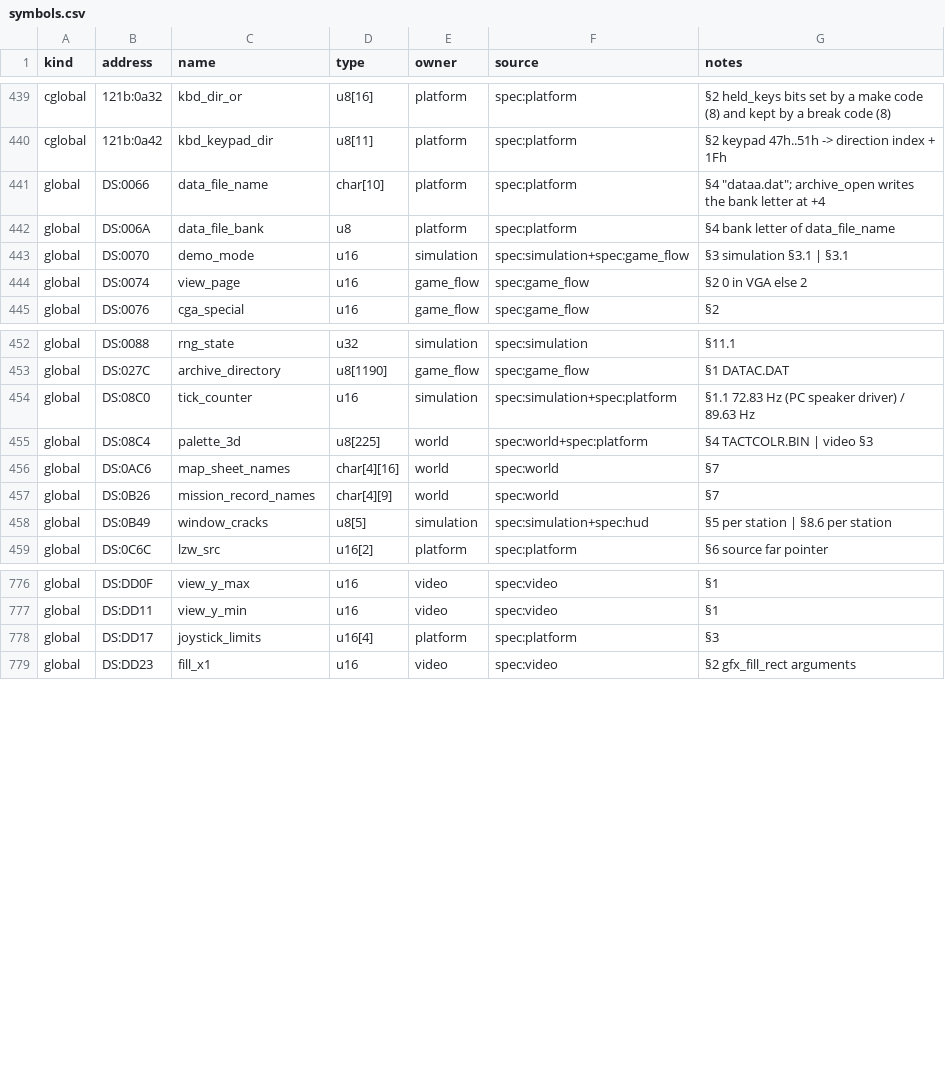
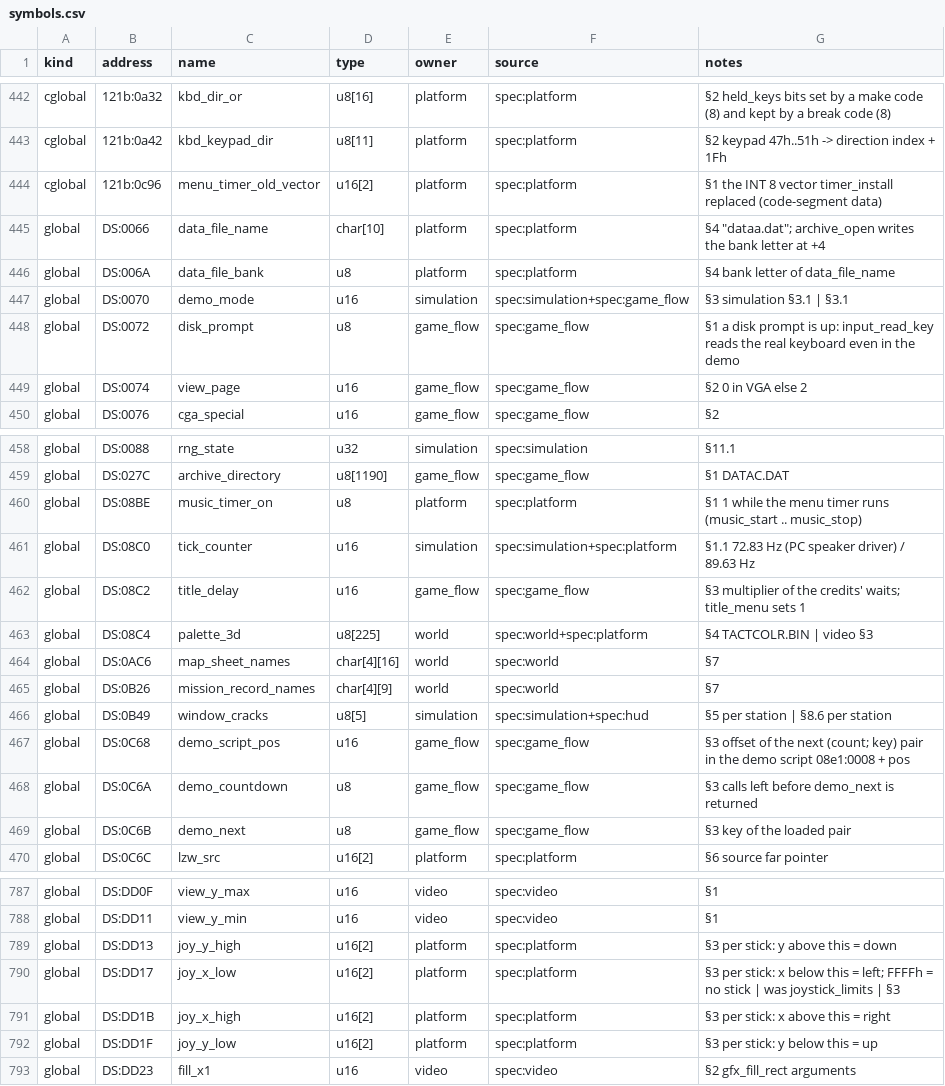
Before and after one commit to PlasticCog/Gunboat, a CSV file: reverse_engineering/symbols.csv, drawn as a sheet; only a part is shown, gaps mark what is left out; the diff covers the shown part only.

```diff
--- a/reverse_engineering/symbols.csv
+++ b/reverse_engineering/symbols.csv
@@ -440,2 +443,3 @@ cglobal,121b:0a32,kbd_dir_or,u8[16],platform,spec:platform,§2 held_keys bits se
 cglobal,121b:0a42,kbd_keypad_dir,u8[11],platform,spec:platform,§2 keypad 47h..51h -> direction index + 1Fh
+cglobal,121b:0c96,menu_timer_old_vector,u16[2],platform,spec:platform,§1 the INT 8 vector timer_install replaced (code-segment data)
 global,DS:0066,data_file_name,char[10],platform,spec:platform,"§4 ""dataa.dat""; archive_open writes the bank letter at +4"
@@ -443,2 +447,3 @@ global,DS:006A,data_file_bank,u8,platform,spec:platform,§4 bank letter of data_
 global,DS:0070,demo_mode,u16,simulation,spec:simulation+spec:game_flow,§3 simulation §3.1 | §3.1
+global,DS:0072,disk_prompt,u8,game_flow,spec:game_flow,§1 a disk prompt is up: input_read_key reads the real keyboard even in the demo
 global,DS:0074,view_page,u16,game_flow,spec:game_flow,§2 0 in VGA else 2
@@ -453,3 +459,5 @@ global,DS:0088,rng_state,u32,simulation,spec:simulation,§11.1
 global,DS:027C,archive_directory,u8[1190],game_flow,spec:game_flow,§1 DATAC.DAT
+global,DS:08BE,music_timer_on,u8,platform,spec:platform,§1 1 while the menu timer runs (music_start .. music_stop)
 global,DS:08C0,tick_counter,u16,simulation,spec:simulation+spec:platform,§1.1 72.83 Hz (PC speaker driver) / 89.63 Hz
+global,DS:08C2,title_delay,u16,game_flow,spec:game_flow,§3 multiplier of the credits' waits; title_menu sets 1
 global,DS:08C4,palette_3d,u8[225],world,spec:world+spec:platform,§4 TACTCOLR.BIN | video §3
@@ -458,2 +466,5 @@ global,DS:0B26,mission_record_names,char[4][9],world,spec:world,§7
 global,DS:0B49,window_cracks,u8[5],simulation,spec:simulation+spec:hud,§5 per station | §8.6 per station
+global,DS:0C68,demo_script_pos,u16,game_flow,spec:game_flow,§3 offset of the next (count; key) pair in the demo script 08e1:0008 + pos
+global,DS:0C6A,demo_countdown,u8,game_flow,spec:game_flow,§3 calls left before demo_next is returned
+global,DS:0C6B,demo_next,u8,game_flow,spec:game_flow,§3 key of the loaded pair
 global,DS:0C6C,lzw_src,u16[2],platform,spec:platform,§6 source far pointer
@@ -777,3 +788,6 @@ global,DS:DD0F,view_y_max,u16,video,spec:video,§1
 global,DS:DD11,view_y_min,u16,video,spec:video,§1
-global,DS:DD17,joystick_limits,u16[4],platform,spec:platform,§3
+global,DS:DD13,joy_y_high,u16[2],platform,spec:platform,§3 per stick: y above this = down
+global,DS:DD17,joy_x_low,u16[2],platform,spec:platform,§3 per stick: x below this = left; FFFFh = no stick | was joystick_limits | §3
+global,DS:DD1B,joy_x_high,u16[2],platform,spec:platform,§3 per stick: x above this = right
+global,DS:DD1F,joy_y_low,u16[2],platform,spec:platform,§3 per stick: y below this = up
 global,DS:DD23,fill_x1,u16,video,spec:video,§2 gfx_fill_rect arguments
```
Also changed, not shown: 4 added rows and 1 edited cell elsewhere in this file, reverse_engineering/spec/game_flow_symbols.csv, reverse_engineering/spec/platform_symbols.csv, 15 other files.
